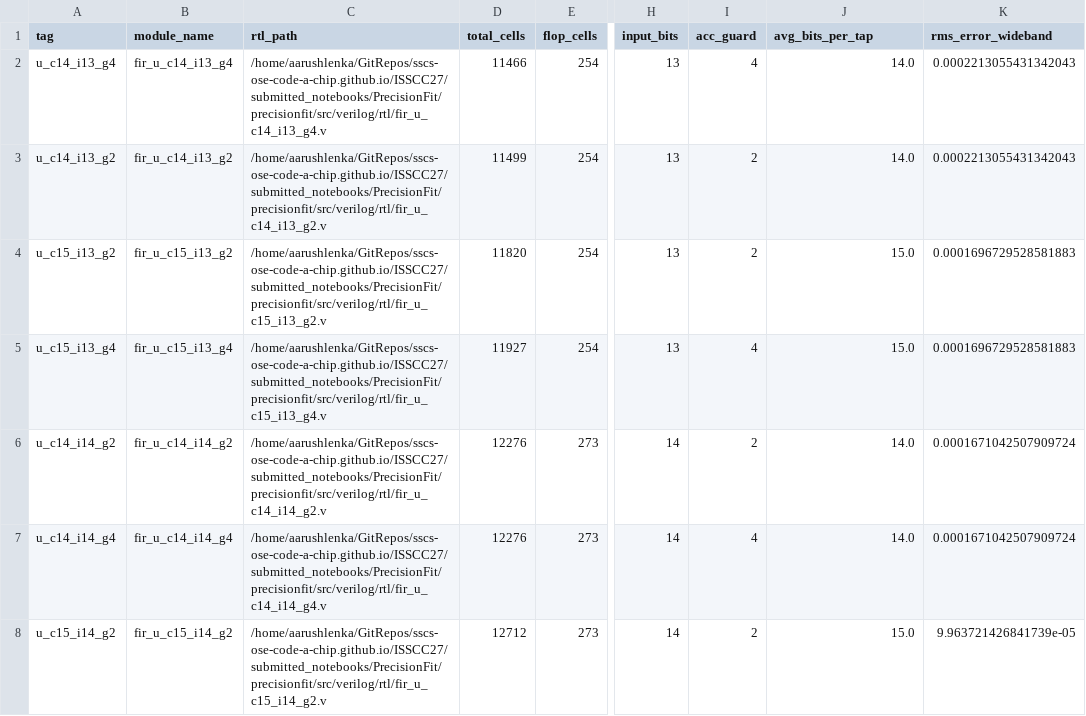
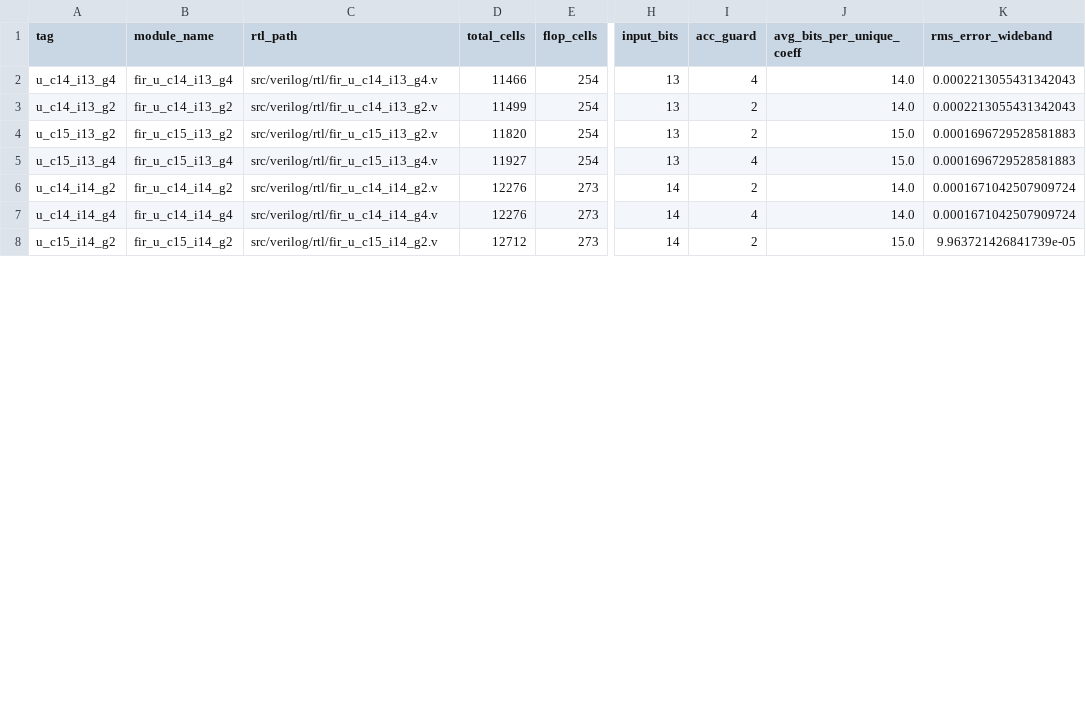
Before and after one commit to AarushLenka/sscs-ose-code-a-chip.github.io, a CSV file: ISSCC27/submitted_notebooks/PrecisionFit/results/sweeps/uniform_sweep_synth.csv, drawn as a sheet; only a part is shown, gaps mark what is left out; the diff covers the shown part only; the diff names each change by its address in the sheet, - before the commit and + after, or states it on an @@ line.

```diff
--- a/ISSCC27/submitted_notebooks/PrecisionFit/results/sweeps/uniform_sweep_synth.csv
+++ b/ISSCC27/submitted_notebooks/PrecisionFit/results/sweeps/uniform_sweep_synth.csv
-J1: avg_bits_per_tap
+J1: avg_bits_per_unique_coeff
-C2 (rtl_path): /home/aarushlenka/GitRepos/sscs-ose-code-a-chip.github.io/ISSCC27/submitted_notebooks/PrecisionFit/precisionfit/src/verilog/rtl/fir_u_c14_i13_g4.v
+C2 (rtl_path): src/verilog/rtl/fir_u_c14_i13_g4.v
-C3 (rtl_path): /home/aarushlenka/GitRepos/sscs-ose-code-a-chip.github.io/ISSCC27/submitted_notebooks/PrecisionFit/precisionfit/src/verilog/rtl/fir_u_c14_i13_g2.v
+C3 (rtl_path): src/verilog/rtl/fir_u_c14_i13_g2.v
-C4 (rtl_path): /home/aarushlenka/GitRepos/sscs-ose-code-a-chip.github.io/ISSCC27/submitted_notebooks/PrecisionFit/precisionfit/src/verilog/rtl/fir_u_c15_i13_g2.v
+C4 (rtl_path): src/verilog/rtl/fir_u_c15_i13_g2.v
-C5 (rtl_path): /home/aarushlenka/GitRepos/sscs-ose-code-a-chip.github.io/ISSCC27/submitted_notebooks/PrecisionFit/precisionfit/src/verilog/rtl/fir_u_c15_i13_g4.v
+C5 (rtl_path): src/verilog/rtl/fir_u_c15_i13_g4.v
-C6 (rtl_path): /home/aarushlenka/GitRepos/sscs-ose-code-a-chip.github.io/ISSCC27/submitted_notebooks/PrecisionFit/precisionfit/src/verilog/rtl/fir_u_c14_i14_g2.v
+C6 (rtl_path): src/verilog/rtl/fir_u_c14_i14_g2.v
-C7 (rtl_path): /home/aarushlenka/GitRepos/sscs-ose-code-a-chip.github.io/ISSCC27/submitted_notebooks/PrecisionFit/precisionfit/src/verilog/rtl/fir_u_c14_i14_g4.v
+C7 (rtl_path): src/verilog/rtl/fir_u_c14_i14_g4.v
-C8 (rtl_path): /home/aarushlenka/GitRepos/sscs-ose-code-a-chip.github.io/ISSCC27/submitted_notebooks/PrecisionFit/precisionfit/src/verilog/rtl/fir_u_c15_i14_g2.v
+C8 (rtl_path): src/verilog/rtl/fir_u_c15_i14_g2.v
```
Also changed, not shown: 29 edited cells elsewhere in this file, ISSCC27/submitted_notebooks/PrecisionFit/results/sweeps/filter_b_sensitivity_sweep.csv, ISSCC27/submitted_notebooks/PrecisionFit/results/sweeps/filter_b_uniform_sweep_synth.csv, 3 other files.
